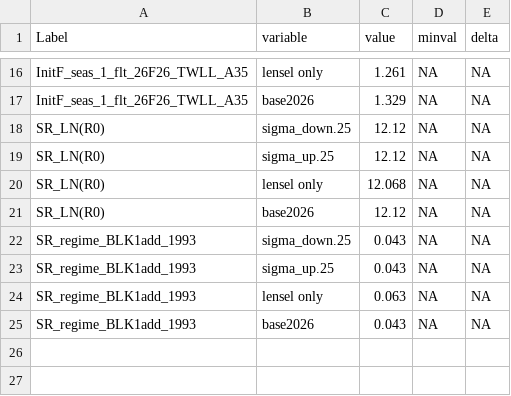
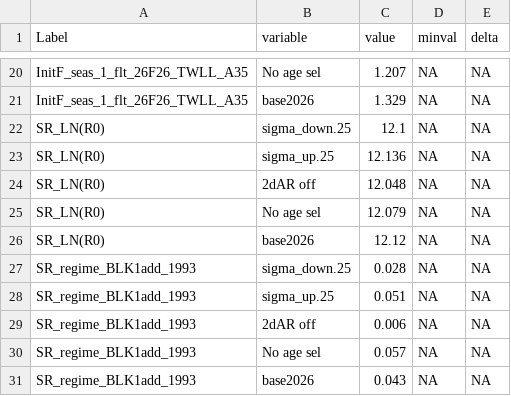
Before and after one commit to peterkuriyama-NOAA/albacore2026, a CSV file: figs/sens5_selex/nll_pars.csv, drawn as a sheet; only a part is shown, gaps mark what is left out; the diff covers the shown part only.

```diff
--- a/figs/sens5_selex/nll_pars.csv
+++ b/figs/sens5_selex/nll_pars.csv
@@ -16,10 +20,12 @@
-"InitF_seas_1_flt_26F26_TWLL_A35","lensel only",1.261,NA,NA
+"InitF_seas_1_flt_26F26_TWLL_A35","No age sel",1.207,NA,NA
 "InitF_seas_1_flt_26F26_TWLL_A35","base2026",1.329,NA,NA
-"SR_LN(R0)","sigma_down.25",12.12,NA,NA
-"SR_LN(R0)","sigma_up.25",12.12,NA,NA
-"SR_LN(R0)","lensel only",12.068,NA,NA
+"SR_LN(R0)","sigma_down.25",12.1,NA,NA
+"SR_LN(R0)","sigma_up.25",12.136,NA,NA
+"SR_LN(R0)","2dAR off",12.048,NA,NA
+"SR_LN(R0)","No age sel",12.079,NA,NA
 "SR_LN(R0)","base2026",12.12,NA,NA
-"SR_regime_BLK1add_1993","sigma_down.25",0.043,NA,NA
-"SR_regime_BLK1add_1993","sigma_up.25",0.043,NA,NA
-"SR_regime_BLK1add_1993","lensel only",0.063,NA,NA
+"SR_regime_BLK1add_1993","sigma_down.25",0.028,NA,NA
+"SR_regime_BLK1add_1993","sigma_up.25",0.051,NA,NA
+"SR_regime_BLK1add_1993","2dAR off",0.006,NA,NA
+"SR_regime_BLK1add_1993","No age sel",0.057,NA,NA
 "SR_regime_BLK1add_1993","base2026",0.043,NA,NA
```
Also changed, not shown: 6 added rows, 2 removed rows and 27 edited cells elsewhere in this file, figs/sens3_growth/effN.csv, figs/sens3_growth/mean_effN.csv, 37 other files.
